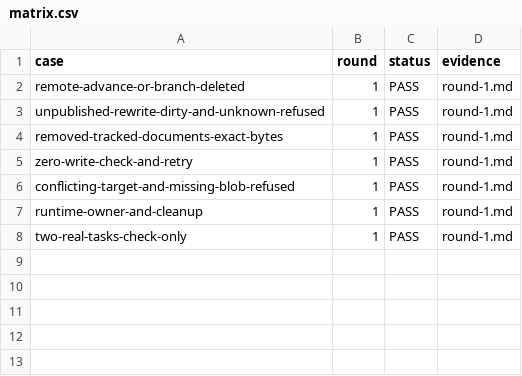
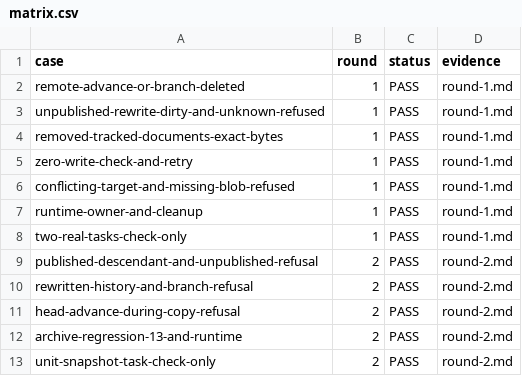
Before and after one commit to HiQ-AI/dingtalk-dsh-assistant, a CSV file: docs/acceptance/worktree-archive-proof-recovery/matrix.csv, drawn as a sheet.

```diff
--- a/docs/acceptance/worktree-archive-proof-recovery/matrix.csv
+++ b/docs/acceptance/worktree-archive-proof-recovery/matrix.csv
@@ -8 +8,6 @@ runtime-owner-and-cleanup,1,PASS,round-1.md
 two-real-tasks-check-only,1,PASS,round-1.md
+published-descendant-and-unpublished-refusal,2,PASS,round-2.md
+rewritten-history-and-branch-refusal,2,PASS,round-2.md
+head-advance-during-copy-refusal,2,PASS,round-2.md
+archive-regression-13-and-runtime,2,PASS,round-2.md
+unit-snapshot-task-check-only,2,PASS,round-2.md
```
Also changed, not shown: 6 other files.
